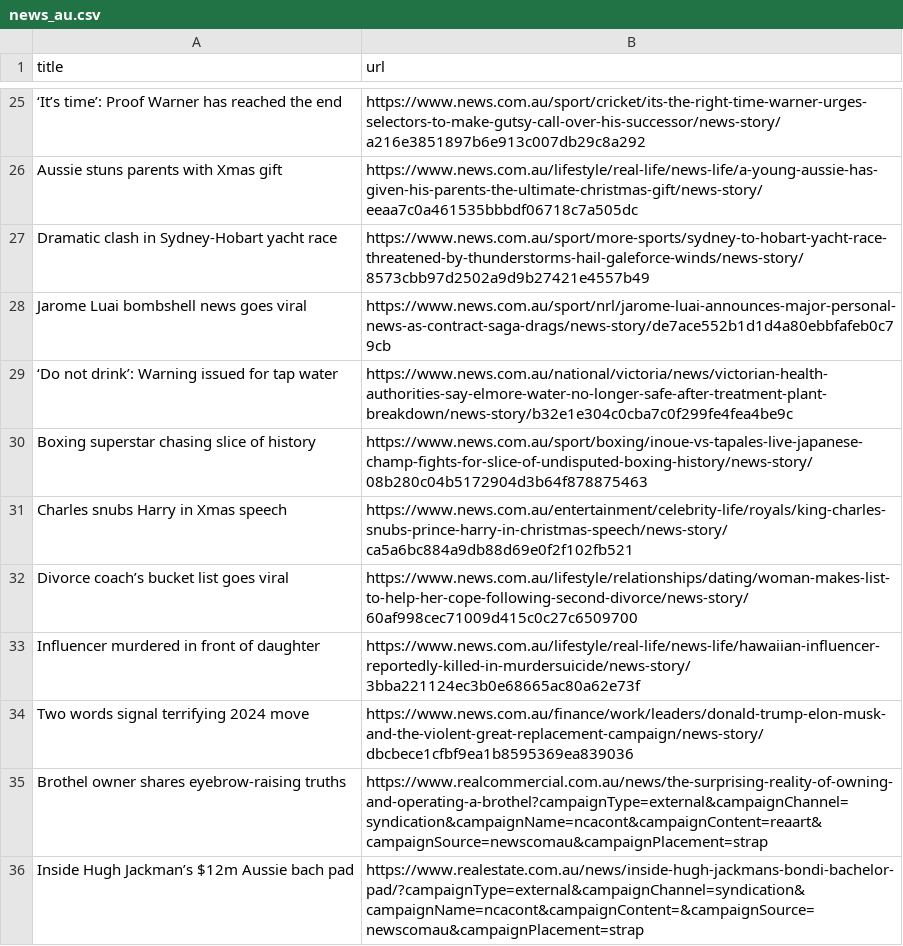
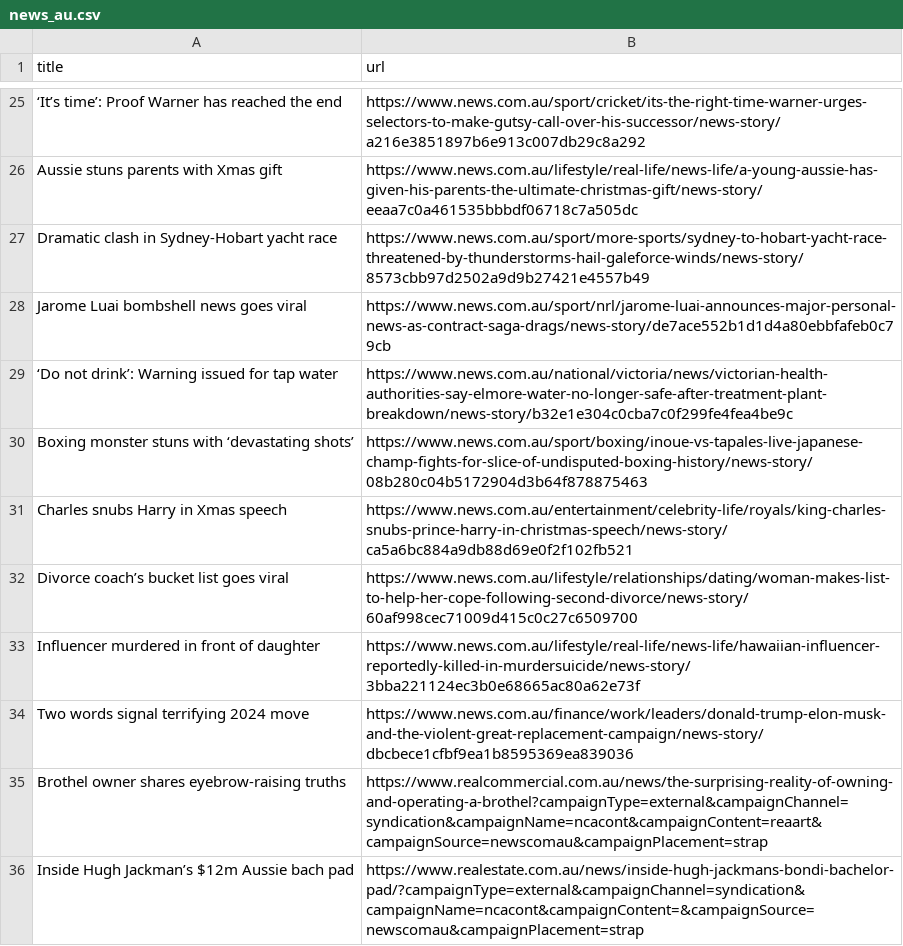
Before and after one commit to vlsachdev/automatic-scraper-news-au, a CSV file: news_au.csv, drawn as a sheet; only a part is shown, gaps mark what is left out.

```diff
--- a/news_au.csv
+++ b/news_au.csv
@@ -29,3 +29,3 @@ Jarome Luai bombshell news goes viral,https://www.news.com.au/sport/nrl/jarome-l
 ‘Do not drink’: Warning issued for tap water,https://www.news.com.au/national/victoria/news/victorian-health-authorities-say-elmore-water-no-longer-safe-after-treatment-plant-breakdown/news-story/b32e1e304c0cba7c0f299fe4fea4be9c
-Boxing superstar chasing slice of history,https://www.news.com.au/sport/boxing/inoue-vs-tapales-live-japanese-champ-fights-for-slice-of-undisputed-boxing-history/news-story/08b280c04b5172904d3b64f878875463
+Boxing monster stuns with ‘devastating shots’,https://www.news.com.au/sport/boxing/inoue-vs-tapales-live-japanese-champ-fights-for-slice-of-undisputed-boxing-history/news-story/08b280c04b5172904d3b64f878875463
 Charles snubs Harry in Xmas speech,https://www.news.com.au/entertainment/celebrity-life/royals/king-charles-snubs-prince-harry-in-christmas-speech/news-story/ca5a6bc884a9db88d69e0f2f102fb521
```
